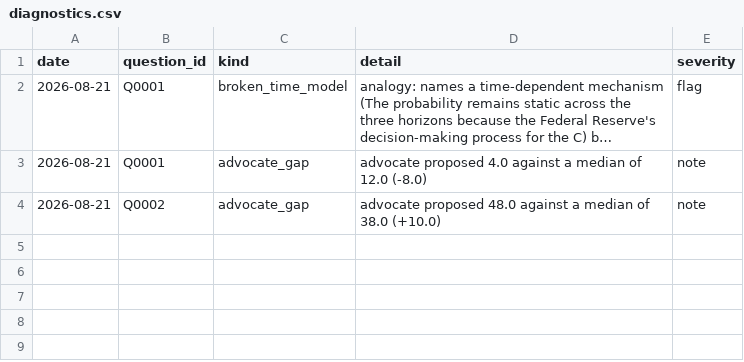
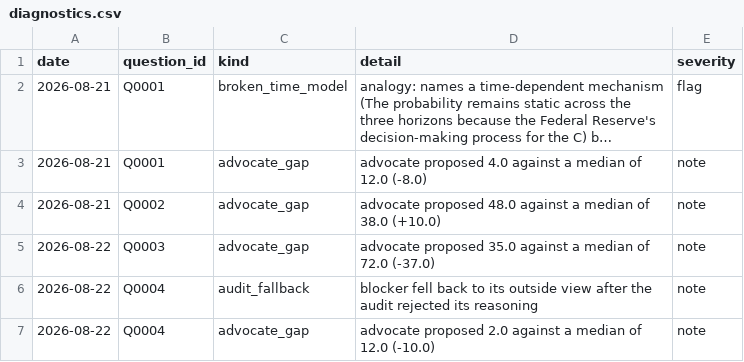
Before and after one commit to Aakash10867/SUPERFORECASTER, a CSV file: data/diagnostics.csv, drawn as a sheet; long unchanged cells end in …; the diff names each change by its address in the sheet, - before the commit and + after, or states it on an @@ line.

```diff
--- a/data/diagnostics.csv
+++ b/data/diagnostics.csv
+row 5: 2026-08-22 | Q0003 | advocate_gap | advocate proposed 35.0 against a median of 72.0 (-37.0) | note
+row 6: 2026-08-22 | Q0004 | audit_fallback | blocker fell back to its outside view after the audit rejected its reasoning | note
+row 7: 2026-08-22 | Q0004 | advocate_gap | advocate proposed 2.0 against a median of 12.0 (-10.0) | note
```
Also changed, not shown: config/lexicon.csv, data/forecasts.csv, 26 other files.
